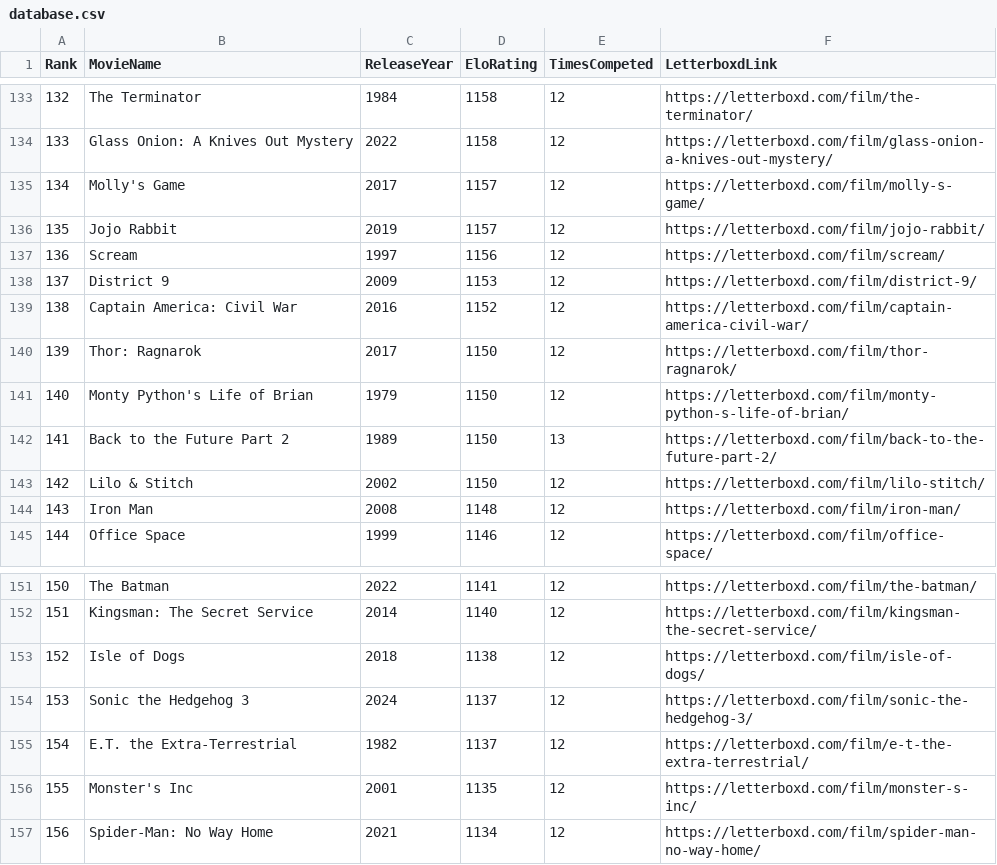
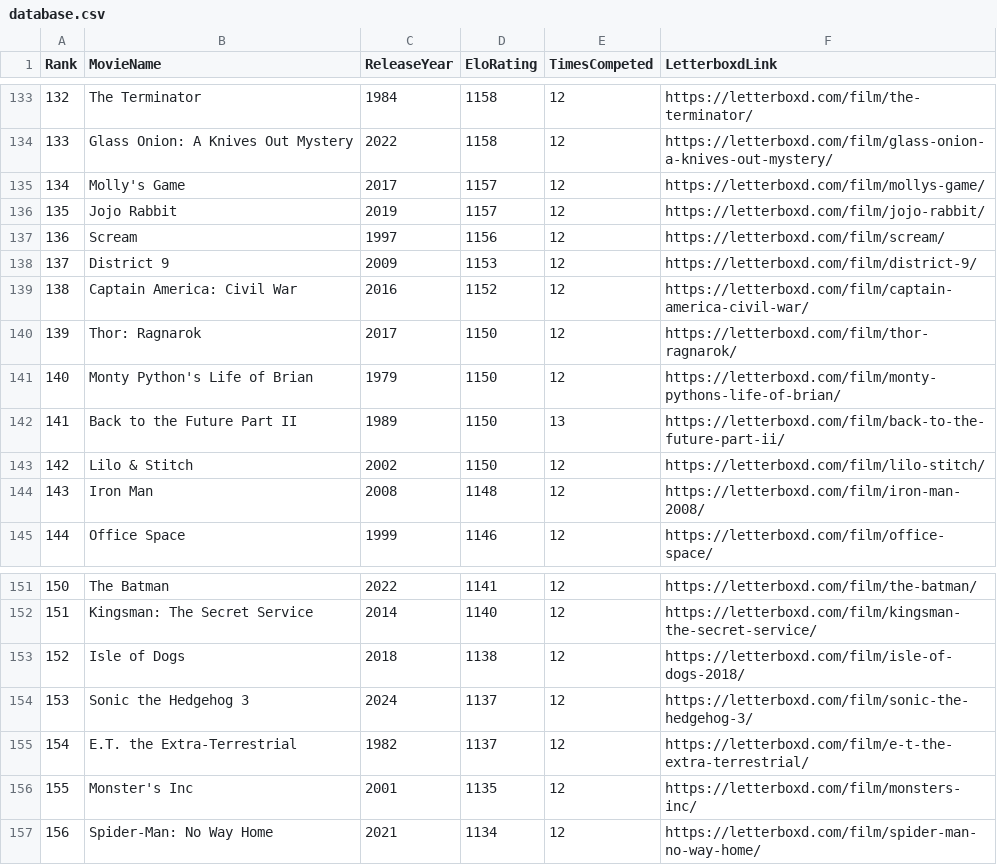
Before and after one commit to TheEverythingologist/MovieRankings, a CSV file: data/database.csv, drawn as a sheet; only a part is shown, gaps mark what is left out.

```diff
--- a/data/database.csv
+++ b/data/database.csv
@@ -134,3 +134,3 @@ Rank,MovieName,ReleaseYear,EloRating,TimesCompeted,LetterboxdLink
 133,Glass Onion: A Knives Out Mystery,2022,1158,12,https://letterboxd.com/film/glass-onion-a-knives-out-mystery/
-134,Molly's Game,2017,1157,12,https://letterboxd.com/film/molly-s-game/
+134,Molly's Game,2017,1157,12,https://letterboxd.com/film/mollys-game/
 135,Jojo Rabbit,2019,1157,12,https://letterboxd.com/film/jojo-rabbit/
@@ -140,6 +140,6 @@ Rank,MovieName,ReleaseYear,EloRating,TimesCompeted,LetterboxdLink
 139,Thor: Ragnarok,2017,1150,12,https://letterboxd.com/film/thor-ragnarok/
-140,Monty Python's Life of Brian,1979,1150,12,https://letterboxd.com/film/monty-python-s-life-of-brian/
-141,Back to the Future Part 2,1989,1150,13,https://letterboxd.com/film/back-to-the-future-part-2/
+140,Monty Python's Life of Brian,1979,1150,12,https://letterboxd.com/film/monty-pythons-life-of-brian/
+141,Back to the Future Part II,1989,1150,13,https://letterboxd.com/film/back-to-the-future-part-ii/
 142,Lilo & Stitch,2002,1150,12,https://letterboxd.com/film/lilo-stitch/
-143,Iron Man,2008,1148,12,https://letterboxd.com/film/iron-man/
+143,Iron Man,2008,1148,12,https://letterboxd.com/film/iron-man-2008/
 144,Office Space,1999,1146,12,https://letterboxd.com/film/office-space/
@@ -152,6 +152,6 @@ Rank,MovieName,ReleaseYear,EloRating,TimesCompeted,LetterboxdLink
 151,Kingsman: The Secret Service,2014,1140,12,https://letterboxd.com/film/kingsman-the-secret-service/
-152,Isle of Dogs,2018,1138,12,https://letterboxd.com/film/isle-of-dogs/
+152,Isle of Dogs,2018,1138,12,https://letterboxd.com/film/isle-of-dogs-2018/
 153,Sonic the Hedgehog 3,2024,1137,12,https://letterboxd.com/film/sonic-the-hedgehog-3/
 154,E.T. the Extra-Terrestrial,1982,1137,12,https://letterboxd.com/film/e-t-the-extra-terrestrial/
-155,Monster's Inc,2001,1135,12,https://letterboxd.com/film/monster-s-inc/
+155,Monster's Inc,2001,1135,12,https://letterboxd.com/film/monsters-inc/
 156,Spider-Man: No Way Home,2021,1134,12,https://letterboxd.com/film/spider-man-no-way-home/
```
Also changed, not shown: 32 other files.
